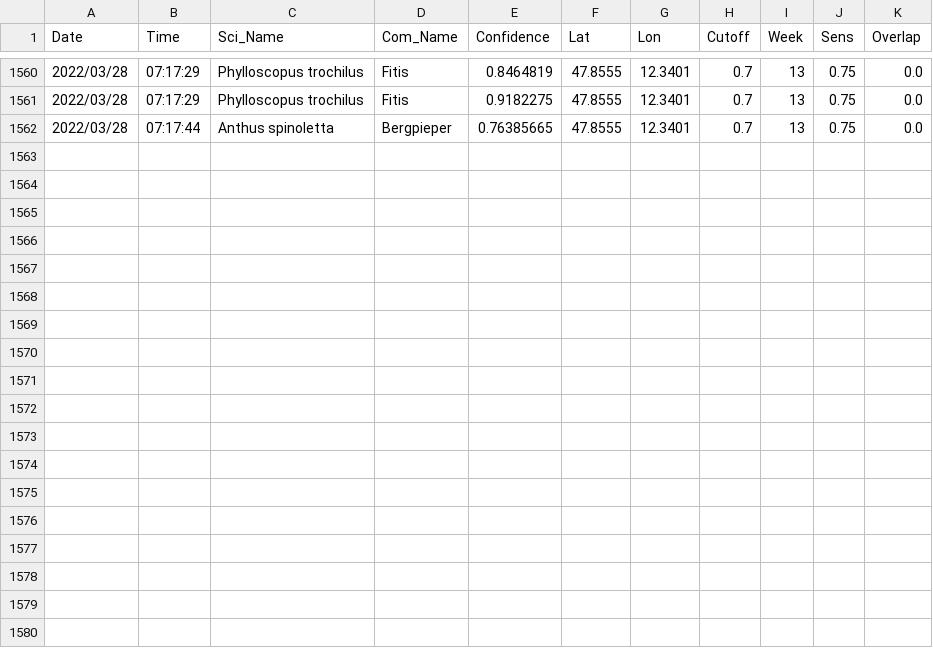
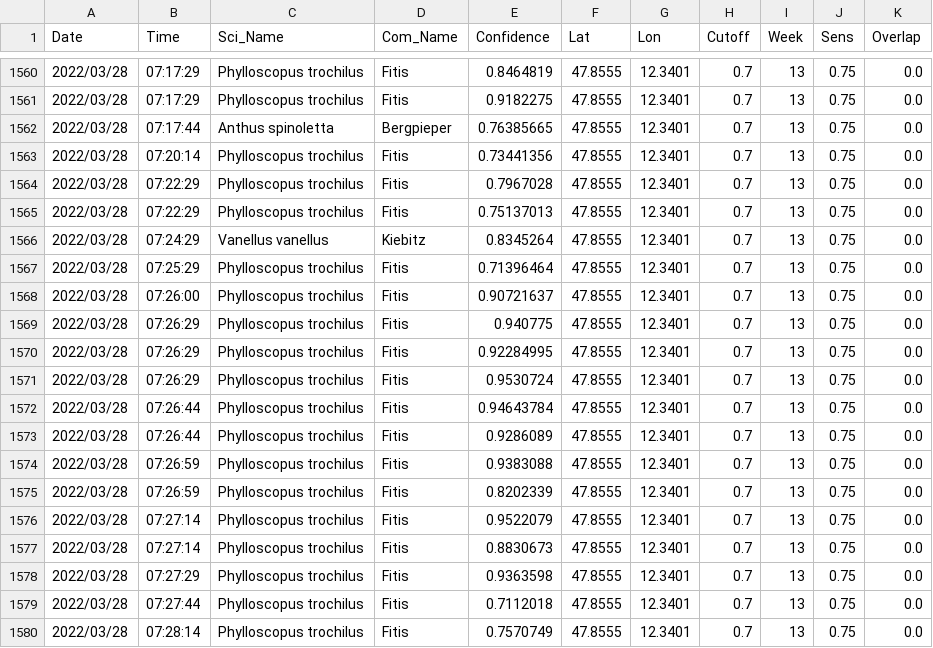
Before and after one commit to gitalm/BirdNetPiGitHub, a CSV file: BirdDB.csv, drawn as a sheet; only a part is shown, gaps mark what is left out; the diff names each change by its address in the sheet, - before the commit and + after, or states it on an @@ line.

Commit message:
BirdNET-PI Solar

```diff
--- a/BirdDB.csv
+++ b/BirdDB.csv
+row 1563: 2022/03/28 | 07:20:14 | Phylloscopus trochilus | Fitis | 0.73441356 | 47.8555 | 12.3401 | 0.7 | 13 | 0.75 | 0.0
+row 1564: 2022/03/28 | 07:22:29 | Phylloscopus trochilus | Fitis | 0.7967028 | 47.8555 | 12.3401 | 0.7 | 13 | 0.75 | 0.0
+row 1565: 2022/03/28 | 07:22:29 | Phylloscopus trochilus | Fitis | 0.75137013 | 47.8555 | 12.3401 | 0.7 | 13 | 0.75 | 0.0
+row 1566: 2022/03/28 | 07:24:29 | Vanellus vanellus | Kiebitz | 0.8345264 | 47.8555 | 12.3401 | 0.7 | 13 | 0.75 | 0.0
+row 1567: 2022/03/28 | 07:25:29 | Phylloscopus trochilus | Fitis | 0.71396464 | 47.8555 | 12.3401 | 0.7 | 13 | 0.75 | 0.0
+row 1568: 2022/03/28 | 07:26:00 | Phylloscopus trochilus | Fitis | 0.90721637 | 47.8555 | 12.3401 | 0.7 | 13 | 0.75 | 0.0
+row 1569: 2022/03/28 | 07:26:29 | Phylloscopus trochilus | Fitis | 0.940775 | 47.8555 | 12.3401 | 0.7 | 13 | 0.75 | 0.0
+row 1570: 2022/03/28 | 07:26:29 | Phylloscopus trochilus | Fitis | 0.92284995 | 47.8555 | 12.3401 | 0.7 | 13 | 0.75 | 0.0
+row 1571: 2022/03/28 | 07:26:29 | Phylloscopus trochilus | Fitis | 0.9530724 | 47.8555 | 12.3401 | 0.7 | 13 | 0.75 | 0.0
+row 1572: 2022/03/28 | 07:26:44 | Phylloscopus trochilus | Fitis | 0.94643784 | 47.8555 | 12.3401 | 0.7 | 13 | 0.75 | 0.0
+row 1573: 2022/03/28 | 07:26:44 | Phylloscopus trochilus | Fitis | 0.9286089 | 47.8555 | 12.3401 | 0.7 | 13 | 0.75 | 0.0
+row 1574: 2022/03/28 | 07:26:59 | Phylloscopus trochilus | Fitis | 0.9383088 | 47.8555 | 12.3401 | 0.7 | 13 | 0.75 | 0.0
+row 1575: 2022/03/28 | 07:26:59 | Phylloscopus trochilus | Fitis | 0.8202339 | 47.8555 | 12.3401 | 0.7 | 13 | 0.75 | 0.0
+row 1576: 2022/03/28 | 07:27:14 | Phylloscopus trochilus | Fitis | 0.9522079 | 47.8555 | 12.3401 | 0.7 | 13 | 0.75 | 0.0
+row 1577: 2022/03/28 | 07:27:14 | Phylloscopus trochilus | Fitis | 0.8830673 | 47.8555 | 12.3401 | 0.7 | 13 | 0.75 | 0.0
+row 1578: 2022/03/28 | 07:27:29 | Phylloscopus trochilus | Fitis | 0.9363598 | 47.8555 | 12.3401 | 0.7 | 13 | 0.75 | 0.0
+row 1579: 2022/03/28 | 07:27:44 | Phylloscopus trochilus | Fitis | 0.7112018 | 47.8555 | 12.3401 | 0.7 | 13 | 0.75 | 0.0
+row 1580: 2022/03/28 | 07:28:14 | Phylloscopus trochilus | Fitis | 0.7570749 | 47.8555 | 12.3401 | 0.7 | 13 | 0.75 | 0.0
```
Also changed, not shown: 16 other files.
